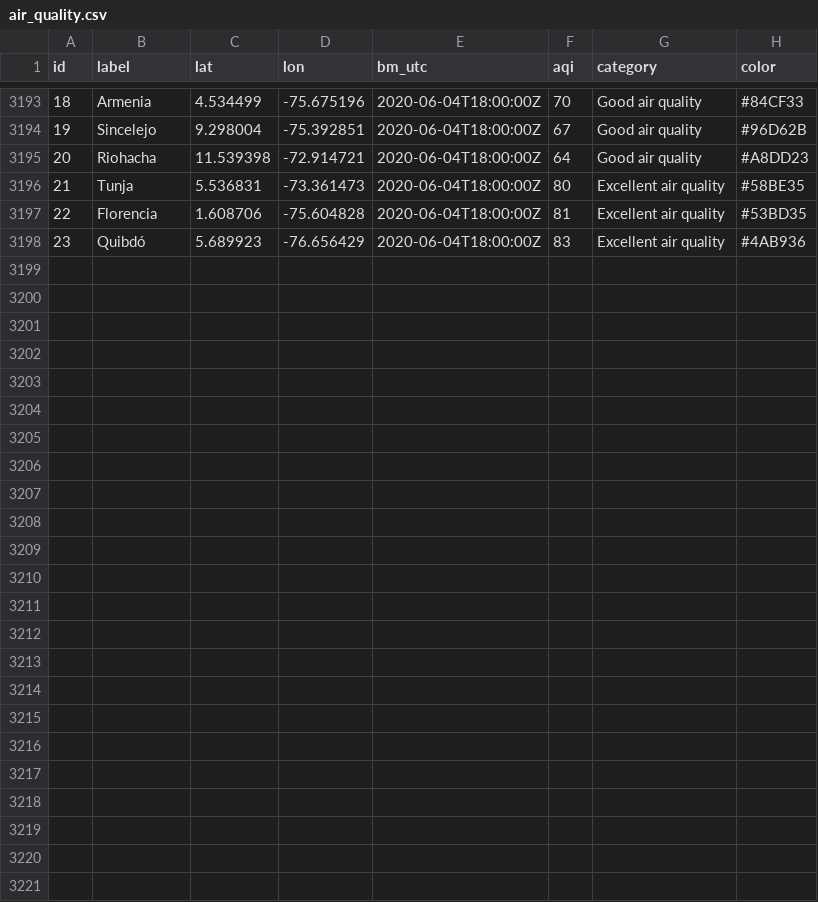
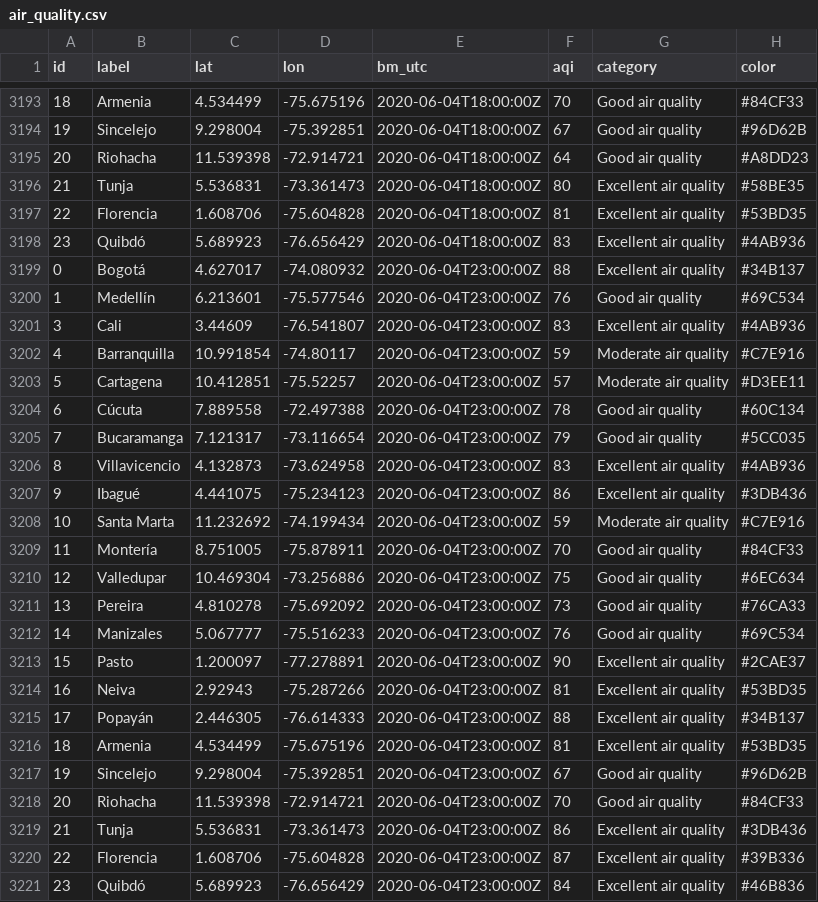
Before and after one commit to sebaxtian/breezometer-api-demo, a CSV file: output/air_quality.csv, drawn as a sheet; only a part is shown, gaps mark what is left out; the diff names each change by its address in the sheet, - before the commit and + after, or states it on an @@ line.

Commit message:
Updated at Thu Jun  4 23:19:41 UTC 2020

```diff
--- a/output/air_quality.csv
+++ b/output/air_quality.csv
+row 3199: 0 | Bogotá | 4.627017 | -74.080932 | 2020-06-04T23:00:00Z | 88 | Excellent air quality | #34B137
+row 3200: 1 | Medellín | 6.213601 | -75.577546 | 2020-06-04T23:00:00Z | 76 | Good air quality | #69C534
+row 3201: 3 | Cali | 3.44609 | -76.541807 | 2020-06-04T23:00:00Z | 83 | Excellent air quality | #4AB936
+row 3202: 4 | Barranquilla | 10.991854 | -74.80117 | 2020-06-04T23:00:00Z | 59 | Moderate air quality | #C7E916
+row 3203: 5 | Cartagena | 10.412851 | -75.52257 | 2020-06-04T23:00:00Z | 57 | Moderate air quality | #D3EE11
+row 3204: 6 | Cúcuta | 7.889558 | -72.497388 | 2020-06-04T23:00:00Z | 78 | Good air quality | #60C134
+row 3205: 7 | Bucaramanga | 7.121317 | -73.116654 | 2020-06-04T23:00:00Z | 79 | Good air quality | #5CC035
+row 3206: 8 | Villavicencio | 4.132873 | -73.624958 | 2020-06-04T23:00:00Z | 83 | Excellent air quality | #4AB936
+row 3207: 9 | Ibagué | 4.441075 | -75.234123 | 2020-06-04T23:00:00Z | 86 | Excellent air quality | #3DB436
+row 3208: 10 | Santa Marta | 11.232692 | -74.199434 | 2020-06-04T23:00:00Z | 59 | Moderate air quality | #C7E916
+row 3209: 11 | Montería | 8.751005 | -75.878911 | 2020-06-04T23:00:00Z | 70 | Good air quality | #84CF33
+row 3210: 12 | Valledupar | 10.469304 | -73.256886 | 2020-06-04T23:00:00Z | 75 | Good air quality | #6EC634
+row 3211: 13 | Pereira | 4.810278 | -75.692092 | 2020-06-04T23:00:00Z | 73 | Good air quality | #76CA33
+row 3212: 14 | Manizales | 5.067777 | -75.516233 | 2020-06-04T23:00:00Z | 76 | Good air quality | #69C534
+row 3213: 15 | Pasto | 1.200097 | -77.278891 | 2020-06-04T23:00:00Z | 90 | Excellent air quality | #2CAE37
+row 3214: 16 | Neiva | 2.92943 | -75.287266 | 2020-06-04T23:00:00Z | 81 | Excellent air quality | #53BD35
+row 3215: 17 | Popayán | 2.446305 | -76.614333 | 2020-06-04T23:00:00Z | 88 | Excellent air quality | #34B137
+row 3216: 18 | Armenia | 4.534499 | -75.675196 | 2020-06-04T23:00:00Z | 81 | Excellent air quality | #53BD35
+row 3217: 19 | Sincelejo | 9.298004 | -75.392851 | 2020-06-04T23:00:00Z | 67 | Good air quality | #96D62B
+row 3218: 20 | Riohacha | 11.539398 | -72.914721 | 2020-06-04T23:00:00Z | 70 | Good air quality | #84CF33
+row 3219: 21 | Tunja | 5.536831 | -73.361473 | 2020-06-04T23:00:00Z | 86 | Excellent air quality | #3DB436
+row 3220: 22 | Florencia | 1.608706 | -75.604828 | 2020-06-04T23:00:00Z | 87 | Excellent air quality | #39B336
+row 3221: 23 | Quibdó | 5.689923 | -76.656429 | 2020-06-04T23:00:00Z | 84 | Excellent air quality | #46B836
```
